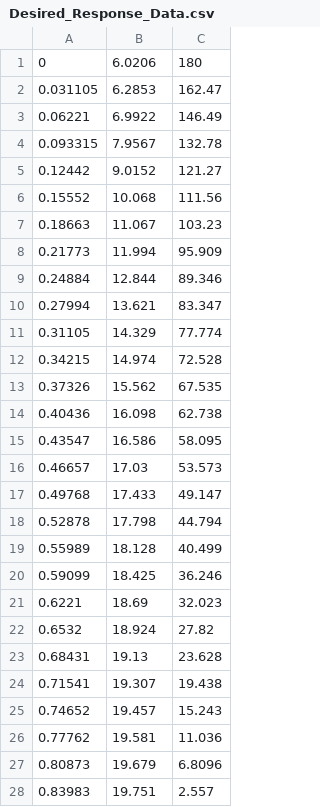
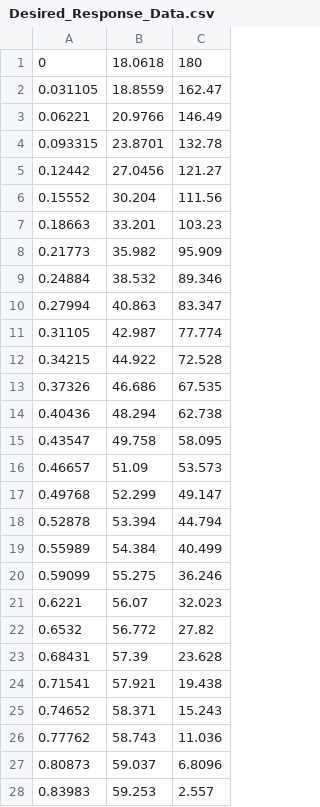
Before and after one commit to siofra96/Optimisation, a CSV file: Second_Order_Cone_Program/Desired_Response_Data.csv, drawn as a sheet; only a part is shown; the diff covers the shown part only.

```diff
--- a/Second_Order_Cone_Program/Desired_Response_Data.csv
+++ b/Second_Order_Cone_Program/Desired_Response_Data.csv
@@ -1,28 +1,28 @@
-0,6.0206,180
-0.031105,6.2853,162.47
-0.06221,6.9922,146.49
-0.093315,7.9567,132.78
-0.12442,9.0152,121.27
-0.15552,10.068,111.56
-0.18663,11.067,103.23
-0.21773,11.994,95.909
-0.24884,12.844,89.346
-0.27994,13.621,83.347
-0.31105,14.329,77.774
-0.34215,14.974,72.528
-0.37326,15.562,67.535
-0.40436,16.098,62.738
-0.43547,16.586,58.095
-0.46657,17.03,53.573
-0.49768,17.433,49.147
-0.52878,17.798,44.794
-0.55989,18.128,40.499
-0.59099,18.425,36.246
-0.6221,18.69,32.023
-0.6532,18.924,27.82
-0.68431,19.13,23.628
-0.71541,19.307,19.438
-0.74652,19.457,15.243
-0.77762,19.581,11.036
-0.80873,19.679,6.8096
-0.83983,19.751,2.557
+0,18.0618,180
+0.031105,18.8559,162.47
+0.06221,20.9766,146.49
+0.093315,23.8701,132.78
+0.12442,27.0456,121.27
+0.15552,30.204,111.56
+0.18663,33.201,103.23
+0.21773,35.982,95.909
+0.24884,38.532,89.346
+0.27994,40.863,83.347
+0.31105,42.987,77.774
+0.34215,44.922,72.528
+0.37326,46.686,67.535
+0.40436,48.294,62.738
+0.43547,49.758,58.095
+0.46657,51.09,53.573
+0.49768,52.299,49.147
+0.52878,53.394,44.794
+0.55989,54.384,40.499
+0.59099,55.275,36.246
+0.6221,56.07,32.023
+0.6532,56.772,27.82
+0.68431,57.39,23.628
+0.71541,57.921,19.438
+0.74652,58.371,15.243
+0.77762,58.743,11.036
+0.80873,59.037,6.8096
+0.83983,59.253,2.557
```
Also changed, not shown: 73 edited cells elsewhere in this file, 1 other file.
